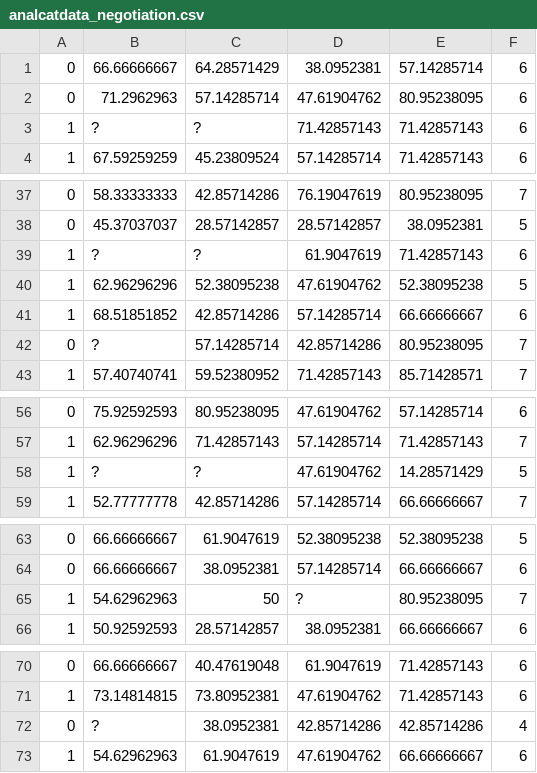
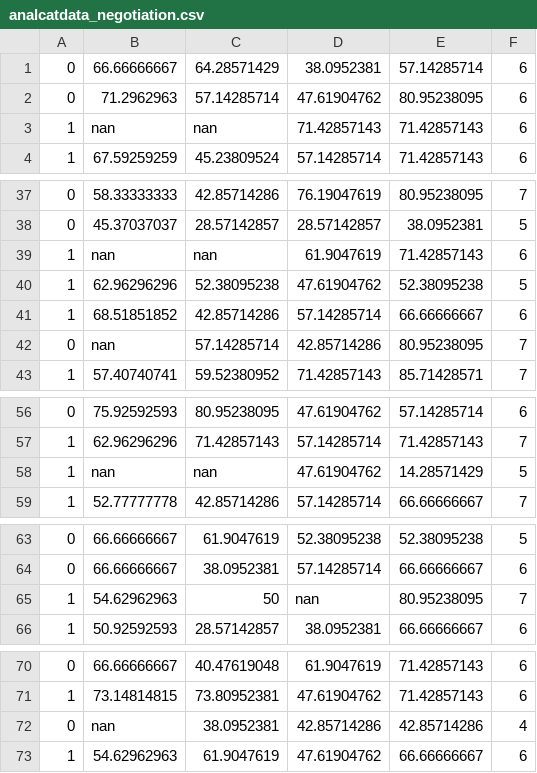
Before and after one commit to sej2020/Machine-Learning-Project, a CSV file: dcai_comparison/csv_data/analcatdata_negotiation.csv, drawn as a sheet; only a part is shown, gaps mark what is left out; the diff covers the shown part only.

```diff
--- a/dcai_comparison/csv_data/analcatdata_negotiation.csv
+++ b/dcai_comparison/csv_data/analcatdata_negotiation.csv
@@ -2,3 +2,3 @@
 0,71.2962963,57.14285714,47.61904762,80.95238095,6
-1,?,?,71.42857143,71.42857143,6
+1,nan,nan,71.42857143,71.42857143,6
 1,67.59259259,45.23809524,57.14285714,71.42857143,6
@@ -38,6 +38,6 @@
 0,45.37037037,28.57142857,28.57142857,38.0952381,5
-1,?,?,61.9047619,71.42857143,6
+1,nan,nan,61.9047619,71.42857143,6
 1,62.96296296,52.38095238,47.61904762,52.38095238,5
 1,68.51851852,42.85714286,57.14285714,66.66666667,6
-0,?,57.14285714,42.85714286,80.95238095,7
+0,nan,57.14285714,42.85714286,80.95238095,7
 1,57.40740741,59.52380952,71.42857143,85.71428571,7
@@ -57,3 +57,3 @@
 1,62.96296296,71.42857143,57.14285714,71.42857143,7
-1,?,?,47.61904762,14.28571429,5
+1,nan,nan,47.61904762,14.28571429,5
 1,52.77777778,42.85714286,57.14285714,66.66666667,7
@@ -64,3 +64,3 @@
 0,66.66666667,38.0952381,57.14285714,66.66666667,6
-1,54.62962963,50,?,80.95238095,7
+1,54.62962963,50,nan,80.95238095,7
 1,50.92592593,28.57142857,38.0952381,66.66666667,6
@@ -71,3 +71,3 @@
 1,73.14814815,73.80952381,47.61904762,71.42857143,6
-0,?,38.0952381,42.85714286,42.85714286,4
+0,nan,38.0952381,42.85714286,42.85714286,4
 1,54.62962963,61.9047619,47.61904762,66.66666667,6
```
Also changed, not shown: 17 edited cells elsewhere in this file, dcai_comparison/csv_data/cholesterol.csv, dcai_comparison/csv_data/liver-disorders.csv, 17 other files.
